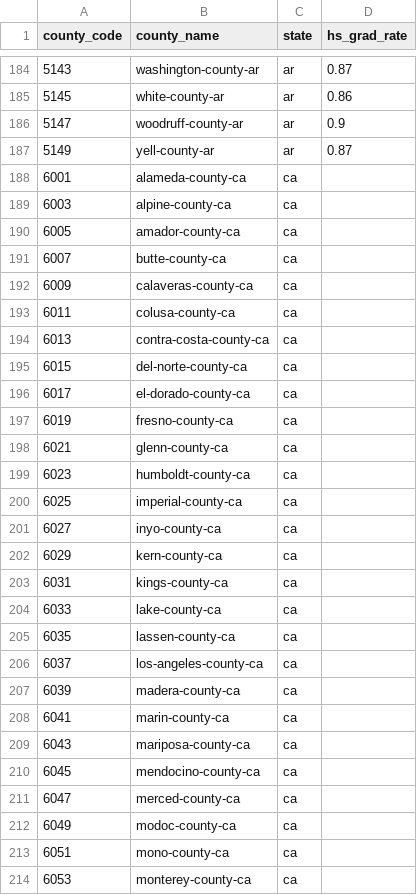
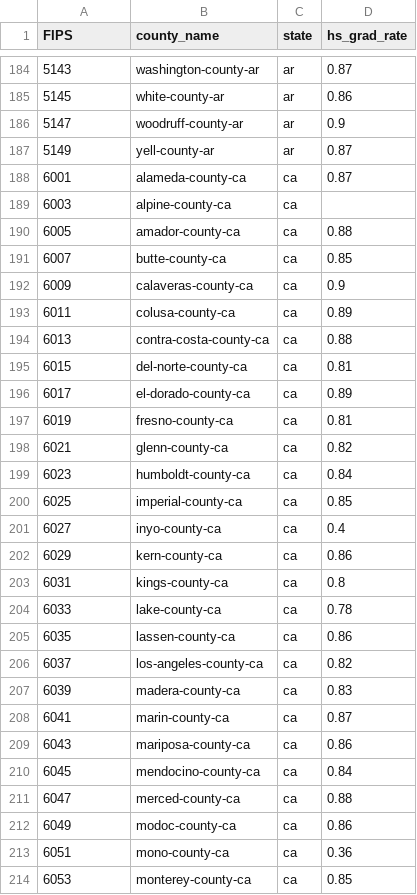
Before and after one commit to Carolina-Data-Challenge/ZASP, a CSV file: high-school-graduation-data/hs_grad_rate.csv, drawn as a sheet; only a part is shown, gaps mark what is left out; the diff covers the shown part only.

Commit message:
added california data to hs_grad_rate

```diff
--- a/high-school-graduation-data/hs_grad_rate.csv
+++ b/high-school-graduation-data/hs_grad_rate.csv
@@ -1 +1 @@
-county_code,county_name,state,hs_grad_rate
+FIPS,county_name,state,hs_grad_rate
@@ -187,28 +187,28 @@ county_code,county_name,state,hs_grad_rate
 5149,yell-county-ar,ar,0.87
-6001,alameda-county-ca,ca,
+6001,alameda-county-ca,ca,0.87
 6003,alpine-county-ca,ca,
-6005,amador-county-ca,ca,
-6007,butte-county-ca,ca,
-6009,calaveras-county-ca,ca,
-6011,colusa-county-ca,ca,
-6013,contra-costa-county-ca,ca,
-6015,del-norte-county-ca,ca,
-6017,el-dorado-county-ca,ca,
-6019,fresno-county-ca,ca,
-6021,glenn-county-ca,ca,
-6023,humboldt-county-ca,ca,
-6025,imperial-county-ca,ca,
-6027,inyo-county-ca,ca,
-6029,kern-county-ca,ca,
-6031,kings-county-ca,ca,
-6033,lake-county-ca,ca,
-6035,lassen-county-ca,ca,
-6037,los-angeles-county-ca,ca,
-6039,madera-county-ca,ca,
-6041,marin-county-ca,ca,
-6043,mariposa-county-ca,ca,
-6045,mendocino-county-ca,ca,
-6047,merced-county-ca,ca,
-6049,modoc-county-ca,ca,
-6051,mono-county-ca,ca,
-6053,monterey-county-ca,ca,
+6005,amador-county-ca,ca,0.88
+6007,butte-county-ca,ca,0.85
+6009,calaveras-county-ca,ca,0.9
+6011,colusa-county-ca,ca,0.89
+6013,contra-costa-county-ca,ca,0.88
+6015,del-norte-county-ca,ca,0.81
+6017,el-dorado-county-ca,ca,0.89
+6019,fresno-county-ca,ca,0.81
+6021,glenn-county-ca,ca,0.82
+6023,humboldt-county-ca,ca,0.84
+6025,imperial-county-ca,ca,0.85
+6027,inyo-county-ca,ca,0.4
+6029,kern-county-ca,ca,0.86
+6031,kings-county-ca,ca,0.8
+6033,lake-county-ca,ca,0.78
+6035,lassen-county-ca,ca,0.86
+6037,los-angeles-county-ca,ca,0.82
+6039,madera-county-ca,ca,0.83
+6041,marin-county-ca,ca,0.87
+6043,mariposa-county-ca,ca,0.86
+6045,mendocino-county-ca,ca,0.84
+6047,merced-county-ca,ca,0.88
+6049,modoc-county-ca,ca,0.86
+6051,mono-county-ca,ca,0.36
+6053,monterey-county-ca,ca,0.85
```
Also changed, not shown: 32 edited cells elsewhere in this file.
